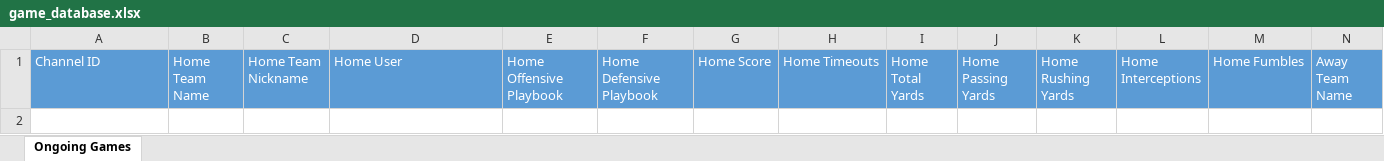
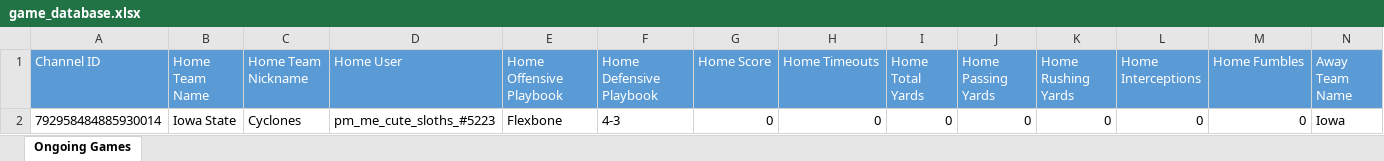
Before and after one commit to akick31/FCFB-Ref-Bot, an Excel workbook: game_database.xlsx, sheet Ongoing Games, drawn as a sheet; only a part is shown; values as stored, in another font and other column widths than the file's, no borders; rows hold the shown columns only; the diff names each change by its address in the sheet, - before the commit and + after, or states it on an @@ line.

Commit message:
fix formatting and get standard plays working

```diff
--- a/game_database.xlsx (sheet Ongoing Games)
+++ b/game_database.xlsx (sheet Ongoing Games)
+row 2: 792958484885930014 | Iowa State | Cyclones | pm_me_cute_sloths_#5223 | Flexbone | 4-3 | 0 | 0 | 0 | 0 | 0 | 0 | 0 | Iowa
```
Also changed, not shown: 2 other files.
